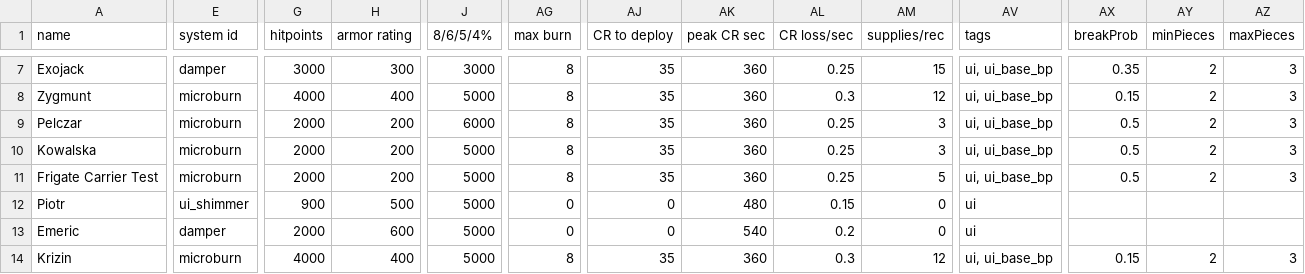
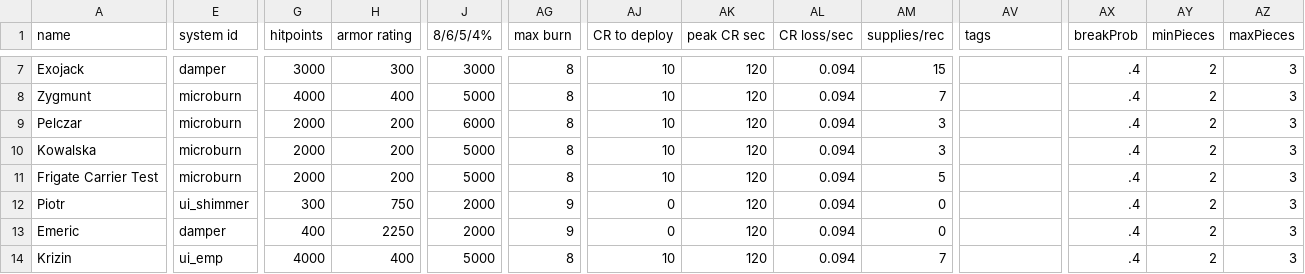
Before and after one commit to MaritimeTech2/Commonwealth-Zimowia-Ivernia, a CSV file: data/hulls/ship_data.csv, drawn as a sheet; only a part is shown, gaps mark what is left out; the diff covers the shown part only; the diff names each change by its address in the sheet, - before the commit and + after, or states it on an @@ line.

```diff
--- a/data/hulls/ship_data.csv
+++ b/data/hulls/ship_data.csv
-AJ7:AJ11 (CR to deploy): 35
+AJ7:AJ11 (CR to deploy): 10
-AK7:AK11 (peak CR sec): 360
+AK7:AK11 (peak CR sec): 120
-AL7 (CR loss/sec): 0.25
+AL7 (CR loss/sec): 0.094
-AV7:AV11 (tags): ui, ui_base_bp
+AV7:AV11 (tags): (empty)
-AX7 (breakProb): 0.35
+AX7 (breakProb): .4
-AL8 (CR loss/sec): 0.3
+AL8 (CR loss/sec): 0.094
-AM8 (supplies/rec): 12
+AM8 (supplies/rec): 7
-AX8 (breakProb): 0.15
+AX8 (breakProb): .4
-AL9:AL11 (CR loss/sec): 0.25
+AL9:AL11 (CR loss/sec): 0.094
-AX9:AX11 (breakProb): 0.5
+AX9:AX11 (breakProb): .4
-G12 (hitpoints): 900
+G12 (hitpoints): 300
-H12 (armor rating): 500
+H12 (armor rating): 750
-J12:J13 (8/6/5/4%): 5000
+J12:J13 (8/6/5/4%): 2000
-AG12:AG13 (max burn): 0
+AG12:AG13 (max burn): 9
-AK12 (peak CR sec): 480
+AK12 (peak CR sec): 120
-AL12 (CR loss/sec): 0.15
+AL12 (CR loss/sec): 0.094
-AV12:AV13 (tags): ui
+AV12:AV13 (tags): (empty)
-AX12:AX13 (breakProb): (empty)
+AX12:AX13 (breakProb): .4
-AY12:AY13 (minPieces): (empty)
+AY12:AY13 (minPieces): 2
-AZ12:AZ13 (maxPieces): (empty)
+AZ12:AZ13 (maxPieces): 3
-G13 (hitpoints): 2000
+G13 (hitpoints): 400
-H13 (armor rating): 600
+H13 (armor rating): 2250
-AK13 (peak CR sec): 540
+AK13 (peak CR sec): 120
-AL13 (CR loss/sec): 0.2
+AL13 (CR loss/sec): 0.094
-E14 (system id): microburn
+E14 (system id): ui_emp
-AJ14 (CR to deploy): 35
+AJ14 (CR to deploy): 10
-AK14 (peak CR sec): 360
+AK14 (peak CR sec): 120
-AL14 (CR loss/sec): 0.3
+AL14 (CR loss/sec): 0.094
-AM14 (supplies/rec): 12
+AM14 (supplies/rec): 7
-AV14 (tags): ui, ui_base_bp
+AV14 (tags): (empty)
-AX14 (breakProb): 0.15
+AX14 (breakProb): .4
```
Also changed, not shown: 85 edited cells elsewhere in this file, data/shipsystems/ship_systems.csv, data/strings/descriptions.csv, 47 other files.
